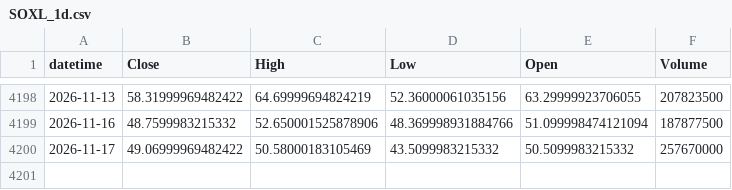
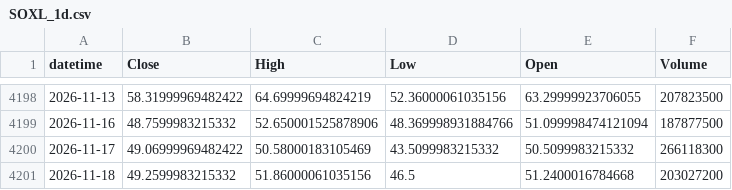
Before and after one commit to ajw227/jw_soxl, a CSV file: data/SOXL_1d.csv, drawn as a sheet; only a part is shown, gaps mark what is left out.

```diff
--- a/data/SOXL_1d.csv
+++ b/data/SOXL_1d.csv
@@ -4199,2 +4199,3 @@ datetime,Close,High,Low,Open,Volume
 2026-11-16,48.7599983215332,52.650001525878906,48.369998931884766,51.099998474121094,187877500
-2026-11-17,49.06999969482422,50.58000183105469,43.5099983215332,50.5099983215332,257670000
+2026-11-17,49.06999969482422,50.58000183105469,43.5099983215332,50.5099983215332,266118300
+2026-11-18,49.2599983215332,51.86000061035156,46.5,51.2400016784668,203027200
```
Also changed, not shown: 2 other files.
